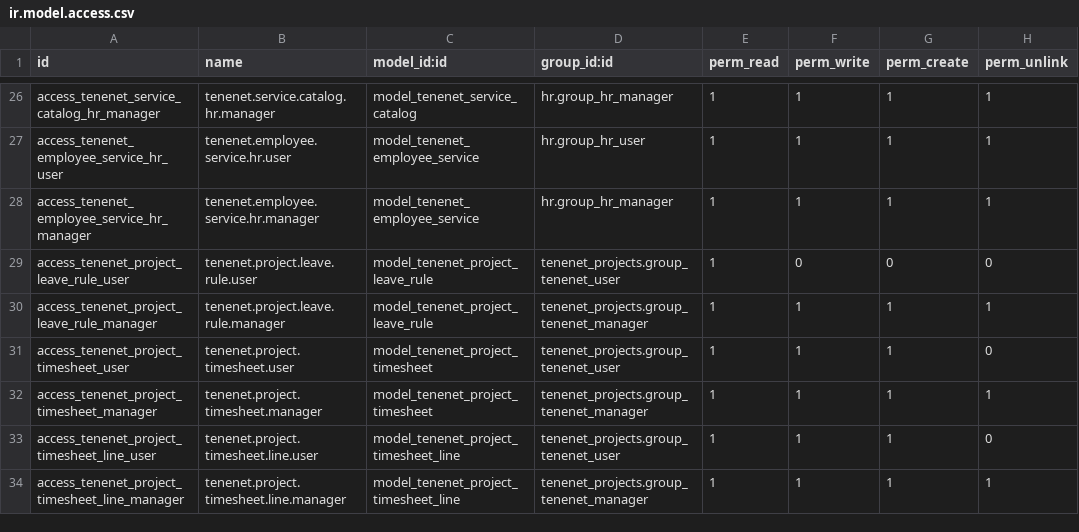
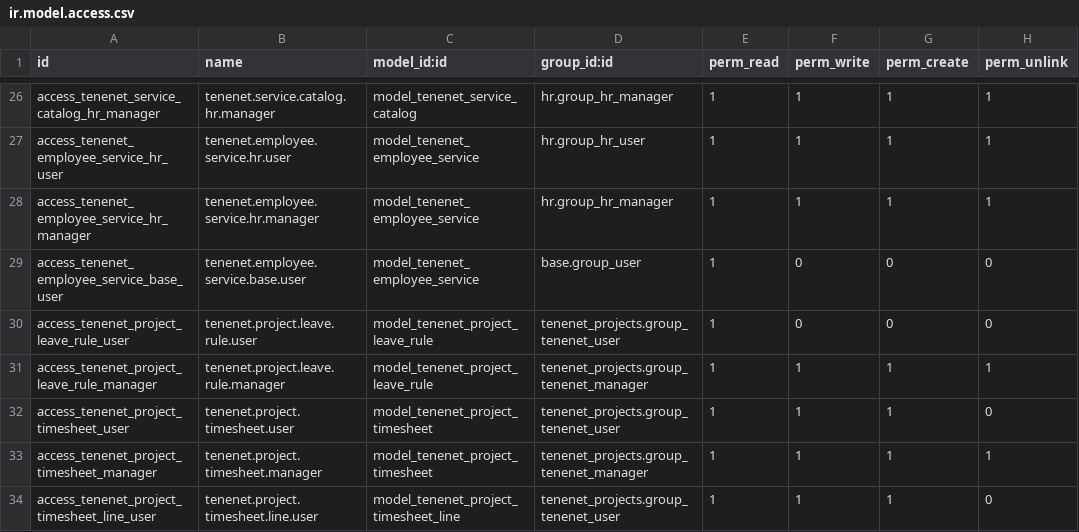
Before and after one commit to brunovskyoliver/tenenet_projects, a CSV file: security/ir.model.access.csv, drawn as a sheet; only a part is shown, gaps mark what is left out; the shorter side is filled out with more unchanged rows.

```diff
--- a/security/ir.model.access.csv
+++ b/security/ir.model.access.csv
@@ -28,2 +28,3 @@ access_tenenet_employee_service_hr_user,tenenet.employee.service.hr.user,model_t
 access_tenenet_employee_service_hr_manager,tenenet.employee.service.hr.manager,model_tenenet_employee_service,hr.group_hr_manager,1,1,1,1
+access_tenenet_employee_service_base_user,tenenet.employee.service.base.user,model_tenenet_employee_service,base.group_user,1,0,0,0
 access_tenenet_project_leave_rule_user,tenenet.project.leave.rule.user,model_tenenet_project_leave_rule,tenenet_projects.group_tenenet_user,1,0,0,0
```
Also changed, not shown: 4 other files.
